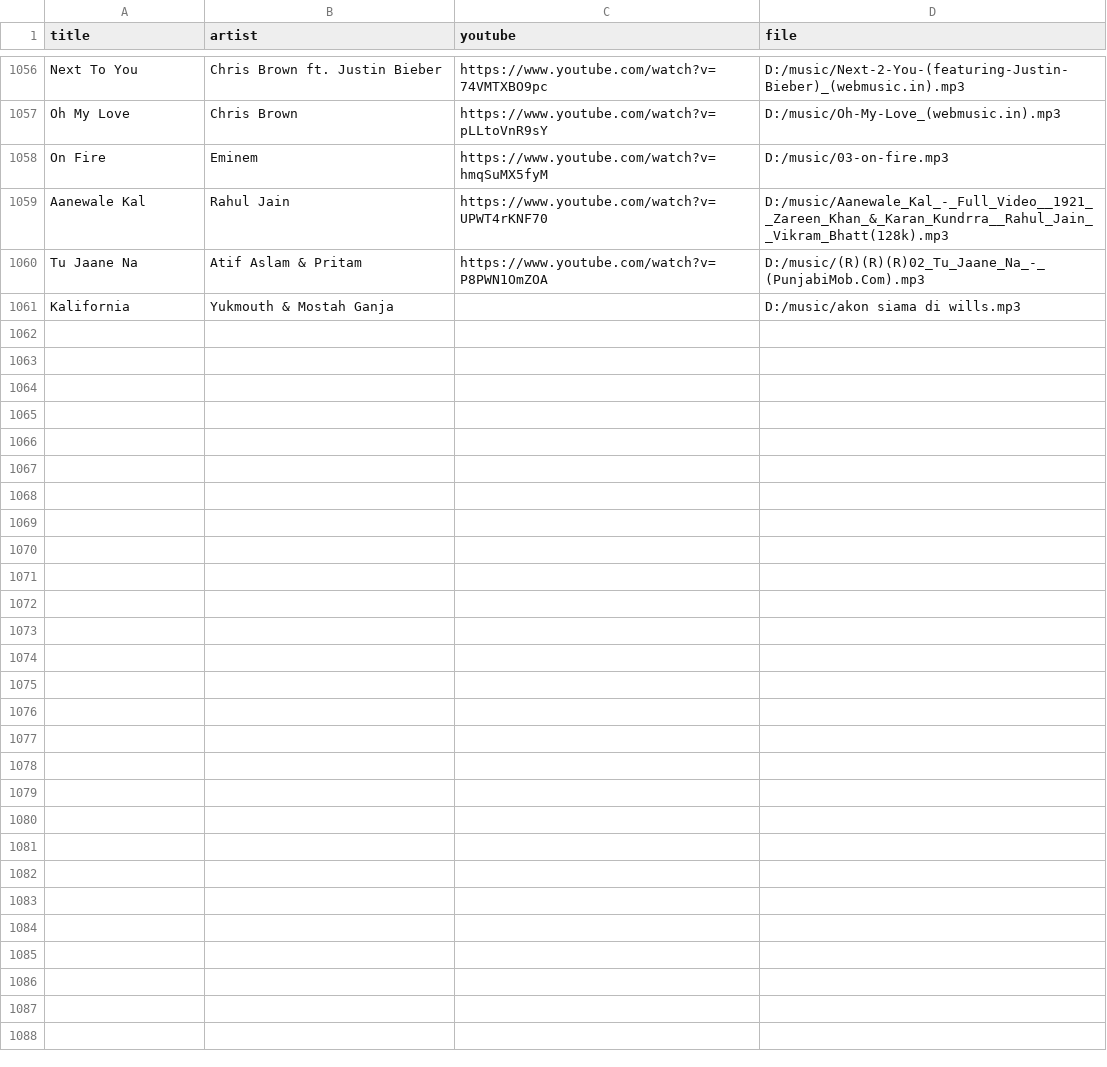
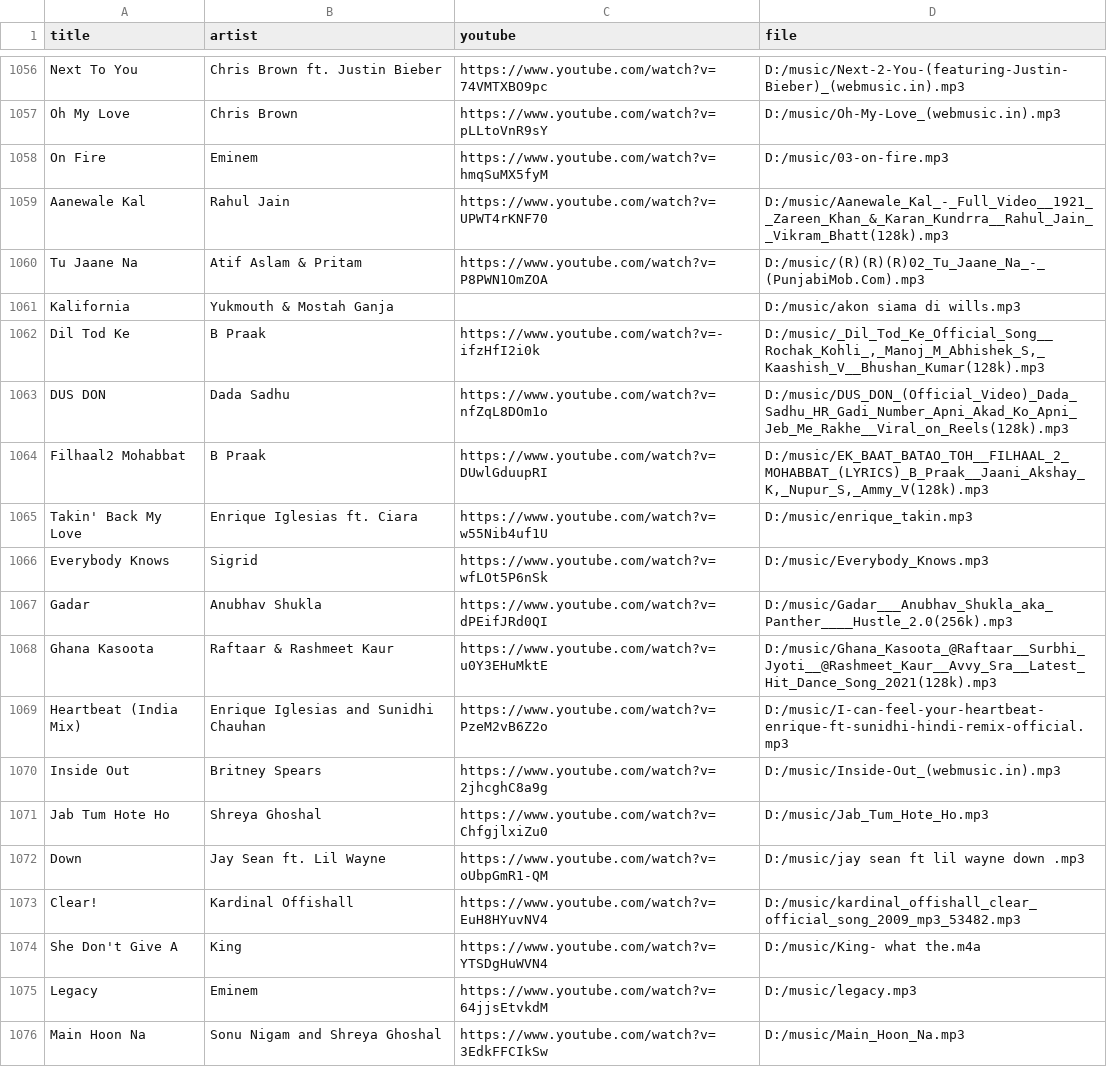
Before and after one commit to 1218Anubhavmishra/StemGuess, a CSV file: server/scripts/hits.csv, drawn as a sheet; only a part is shown, gaps mark what is left out; the diff names each change by its address in the sheet, - before the commit and + after, or states it on an @@ line.

```diff
--- a/server/scripts/hits.csv
+++ b/server/scripts/hits.csv
+row 1062: Dil Tod Ke | B Praak | https://www.youtube.com/watch?v=-ifzHfI2i0k | D:/music/_Dil_Tod_Ke_Official_Song__Rochak_Kohli_,_Manoj_M_Abhishek_S,_Kaashish_V__Bhushan_Kumar(128k).mp3
+row 1063: DUS DON | Dada Sadhu | https://www.youtube.com/watch?v=nfZqL8DOm1o | D:/music/DUS_DON_(Official_Video)_Dada_Sadhu_HR_Gadi_Number_Apni_Akad_Ko_Apni_Jeb_Me_Rakhe__Viral_on_Reels(128k).mp3
+row 1064: Filhaal2 Mohabbat | B Praak | https://www.youtube.com/watch?v=DUwlGduupRI | D:/music/EK_BAAT_BATAO_TOH__FILHAAL_2_MOHABBAT_(LYRICS)_B_Praak__Jaani_Akshay_K,_Nupur_S,_Ammy_V(128k).mp3
+row 1065: Takin' Back My Love | Enrique Iglesias ft. Ciara | https://www.youtube.com/watch?v=w55Nib4uf1U | D:/music/enrique_takin.mp3
+row 1066: Everybody Knows | Sigrid | https://www.youtube.com/watch?v=wfLOt5P6nSk | D:/music/Everybody_Knows.mp3
+row 1067: Gadar | Anubhav Shukla | https://www.youtube.com/watch?v=dPEifJRd0QI | D:/music/Gadar___Anubhav_Shukla_aka_Panther____Hustle_2.0(256k).mp3
+row 1068: Ghana Kasoota | Raftaar & Rashmeet Kaur | https://www.youtube.com/watch?v=u0Y3EHuMktE | D:/music/Ghana_Kasoota_@Raftaar__Surbhi_Jyoti__@Rashmeet_Kaur__Avvy_Sra__Latest_Hit_Dance_Song_2021(128k).mp3
+row 1069: Heartbeat (India Mix) | Enrique Iglesias and Sunidhi Chauhan | https://www.youtube.com/watch?v=PzeM2vB6Z2o | D:/music/I-can-feel-your-heartbeat-enrique-ft-sunidhi-hindi-remix-official.mp3
+row 1070: Inside Out | Britney Spears | https://www.youtube.com/watch?v=2jhcghC8a9g | D:/music/Inside-Out_(webmusic.in).mp3
+row 1071: Jab Tum Hote Ho | Shreya Ghoshal | https://www.youtube.com/watch?v=ChfgjlxiZu0 | D:/music/Jab_Tum_Hote_Ho.mp3
+row 1072: Down | Jay Sean ft. Lil Wayne | https://www.youtube.com/watch?v=oUbpGmR1-QM | D:/music/jay sean ft lil wayne down .mp3
+row 1073: Clear! | Kardinal Offishall | https://www.youtube.com/watch?v=EuH8HYuvNV4 | D:/music/kardinal_offishall_clear_official_song_2009_mp3_53482.mp3
+row 1074: She Don't Give A | King | https://www.youtube.com/watch?v=YTSDgHuWVN4 | D:/music/King- what the.m4a
+row 1075: Legacy | Eminem | https://www.youtube.com/watch?v=64jjsEtvkdM | D:/music/legacy.mp3
+row 1076: Main Hoon Na | Sonu Nigam and Shreya Ghoshal | https://www.youtube.com/watch?v=3EdkFFCIkSw | D:/music/Main_Hoon_Na.mp3
```
Also changed, not shown: server/scripts/hits_rejected.csv.
